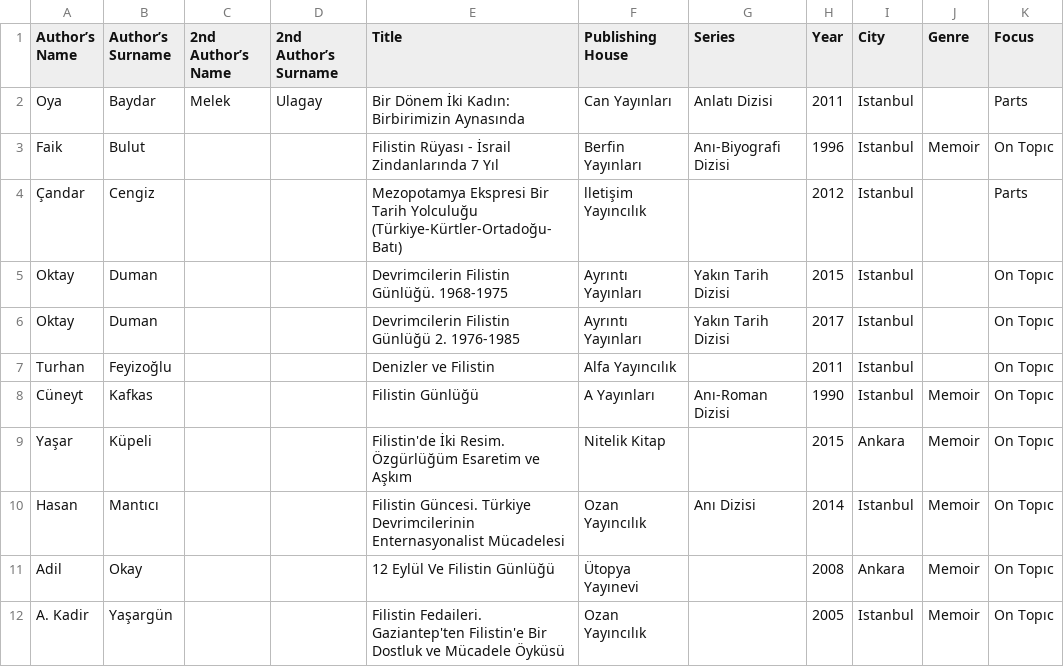
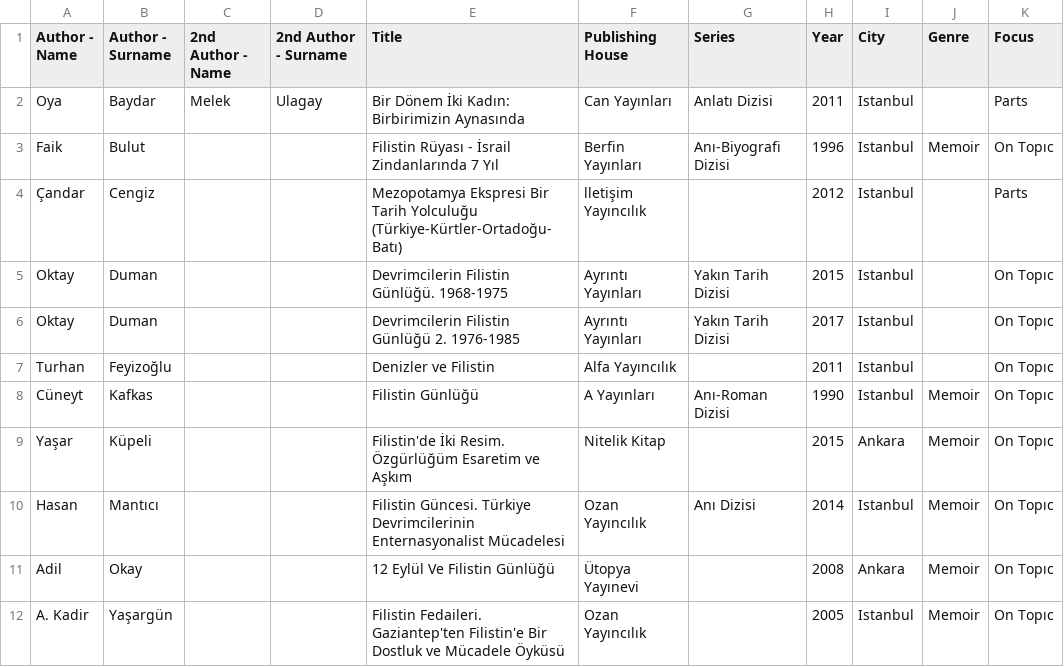
Before and after one commit to ACortellari/Turkey-Left-Palestine, a CSV file: Books and Memoirs.csv, drawn as a sheet.

Commit message:
Update Books and Memoirs.csv

```diff
--- a/Books and Memoirs.csv
+++ b/Books and Memoirs.csv
@@ -1,2 +1,2 @@
-Author’s Name,Author’s Surname,2nd Author’s Name,2nd Author’s Surname,Title,Publishing House,Series,Year,City,Genre,Focus
+Author - Name,Author - Surname,2nd Author - Name,2nd Author - Surname,Title,Publishing House,Series,Year,City,Genre,Focus
 Oya,Baydar,Melek,Ulagay,Bir Dönem İki Kadın: Birbirimizin Aynasında,Can Yayınları,Anlatı Dizisi ,2011,Istanbul,,Parts
```
